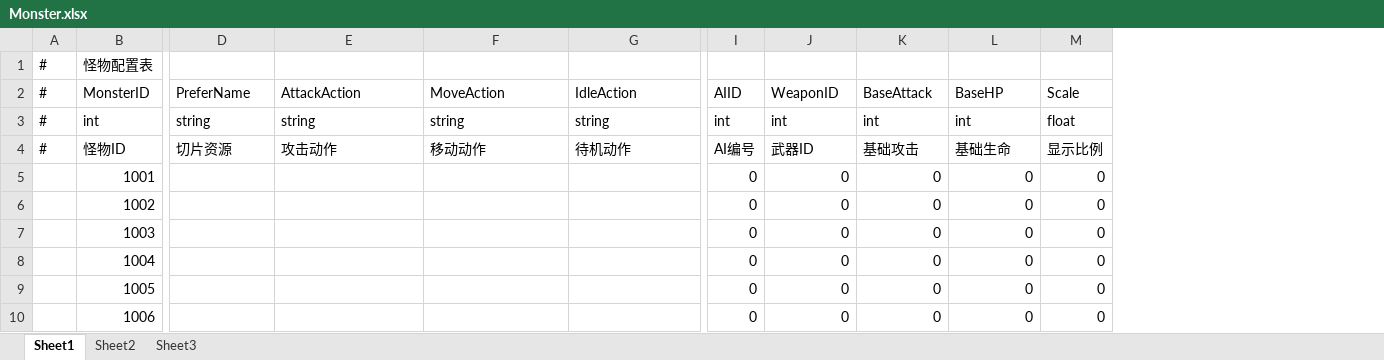
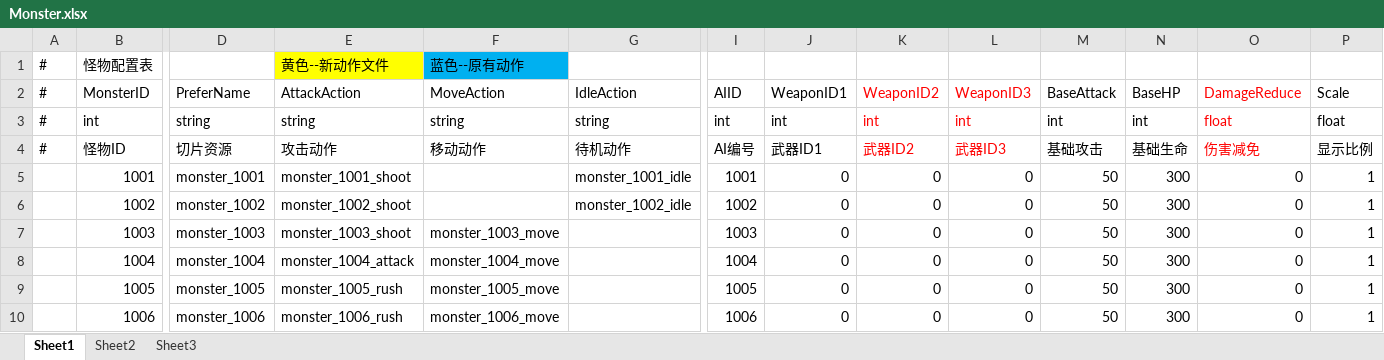
Before and after one commit to sliverzhj/ArrowPlayPlan, an Excel workbook: Monster.xlsx, sheet Sheet1, drawn as a sheet; only a part is shown, gaps mark what is left out; values as stored, in another font and other column widths than the file's, no borders; addresses are those after the commit; the diff covers the shown part only; the diff names each change by its address in the sheet, - before the commit and + after, or states it on an @@ line.

```diff
--- a/Monster.xlsx (sheet Sheet1)
+++ b/Monster.xlsx (sheet Sheet1)
+column M (BaseAttack), rows 3-10: int | 基础攻击 | 50 | 50 | 50 | 50 | 50 | 50
+column N (BaseHP), rows 3-10: int | 基础生命 | 300 | 300 | 300 | 300 | 300 | 300
+column O (DamageReduce), rows 3-10: float | 伤害减免 | 0 | 0 | 0 | 0 | 0 | 0
-E1 (AttackAction): (empty)
+E1 (AttackAction): 黄色--新动作文件
-E1 fill: none
+E1 fill: #FFFF00
-F1 (MoveAction): (empty)
+F1 (MoveAction): 蓝色--原有动作
-F1 fill: none
+F1 fill: #00B0F0
-J2: WeaponID
+J2: WeaponID1
-K2: BaseAttack
+K2: WeaponID2
-K2:L4 text colour: black
+K2:L4 text colour: #FF0000
-L2: BaseHP
+L2: WeaponID3
-J4 (WeaponID1): 武器ID
+J4 (WeaponID1): 武器ID1
-K4 (WeaponID2): 基础攻击
+K4 (WeaponID2): 武器ID2
-L4 (WeaponID3): 基础生命
+L4 (WeaponID3): 武器ID3
-D5 (PreferName): (empty)
+D5 (PreferName): monster_1001
-E5 (AttackAction): (empty)
+E5 (AttackAction): monster_1001_shoot
-G5 (IdleAction): (empty)
+G5 (IdleAction): monster_1001_idle
-I5 (AIID): 0
+I5 (AIID): 1001
-P5:P10 (Scale): 0
+P5:P10 (Scale): 1
-D6 (PreferName): (empty)
+D6 (PreferName): monster_1002
-E6 (AttackAction): (empty)
+E6 (AttackAction): monster_1002_shoot
-G6 (IdleAction): (empty)
+G6 (IdleAction): monster_1002_idle
-I6 (AIID): 0
+I6 (AIID): 1002
-D7 (PreferName): (empty)
+D7 (PreferName): monster_1003
-E7 (AttackAction): (empty)
+E7 (AttackAction): monster_1003_shoot
-F7 (MoveAction): (empty)
+F7 (MoveAction): monster_1003_move
-I7 (AIID): 0
+I7 (AIID): 1003
-D8 (PreferName): (empty)
+D8 (PreferName): monster_1004
-E8 (AttackAction): (empty)
+E8 (AttackAction): monster_1004_attack
-F8 (MoveAction): (empty)
+F8 (MoveAction): monster_1004_move
-I8 (AIID): 0
+I8 (AIID): 1004
-D9 (PreferName): (empty)
+D9 (PreferName): monster_1005
-E9 (AttackAction): (empty)
+E9 (AttackAction): monster_1005_rush
-F9 (MoveAction): (empty)
+F9 (MoveAction): monster_1005_move
-I9 (AIID): 0
+I9 (AIID): 1005
-D10 (PreferName): (empty)
+D10 (PreferName): monster_1006
-E10 (AttackAction): (empty)
+E10 (AttackAction): monster_1006_rush
-F10 (MoveAction): (empty)
+F10 (MoveAction): monster_1006_move
-I10 (AIID): 0
+I10 (AIID): 1006
```
Also changed, not shown: 8 added rows and 10 edited cells elsewhere in this sheet, Weapon.xlsx, 1 other file.
